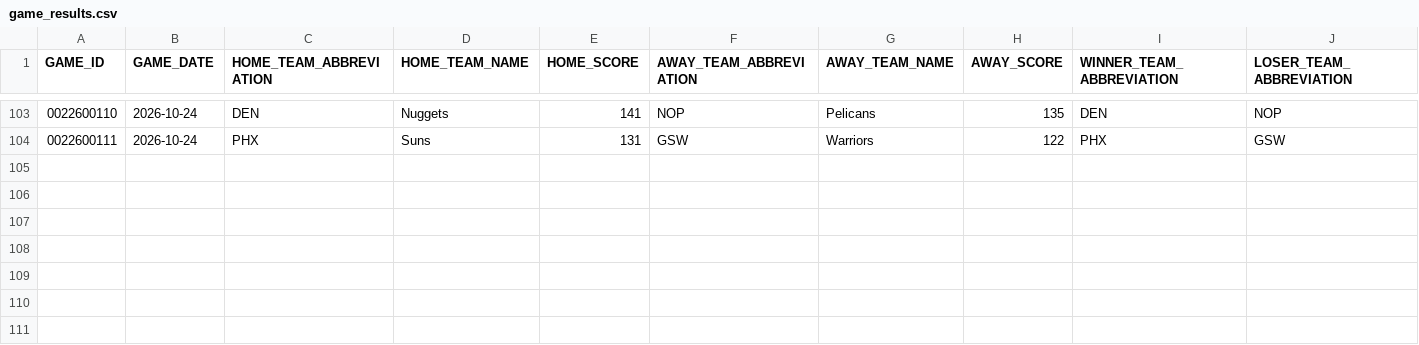
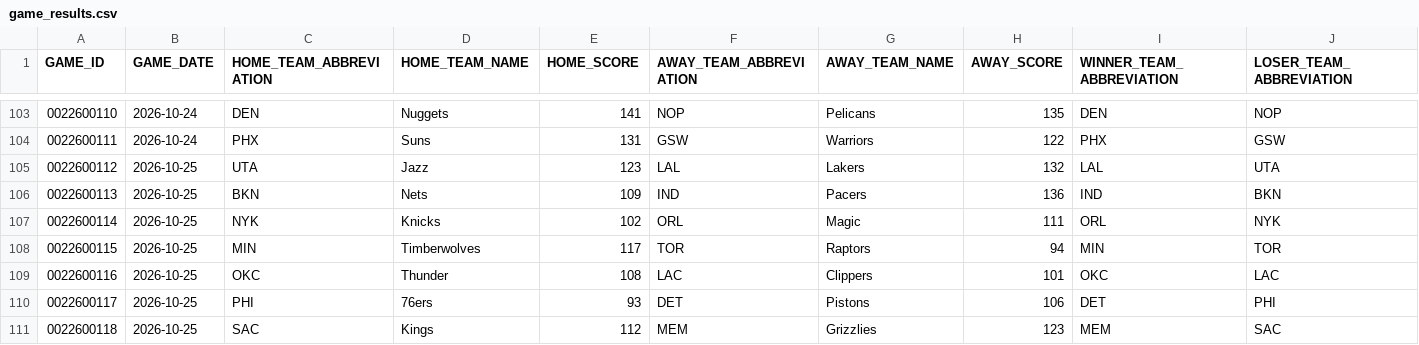
Before and after one commit to Shyesilbas/nbaModelApp, a CSV file: data/season=2026-27/processed/game_results.csv, drawn as a sheet; only a part is shown, gaps mark what is left out; rows hold the shown columns only; the diff names each change by its address in the sheet, - before the commit and + after, or states it on an @@ line.

```diff
--- a/data/season=2026-27/processed/game_results.csv
+++ b/data/season=2026-27/processed/game_results.csv
+row 105: 0022600112 | 2026-10-25 | UTA | Jazz | 123 | LAL | Lakers | 132 | LAL | UTA
+row 106: 0022600113 | 2026-10-25 | BKN | Nets | 109 | IND | Pacers | 136 | IND | BKN
+row 107: 0022600114 | 2026-10-25 | NYK | Knicks | 102 | ORL | Magic | 111 | ORL | NYK
+row 108: 0022600115 | 2026-10-25 | MIN | Timberwolves | 117 | TOR | Raptors | 94 | MIN | TOR
+row 109: 0022600116 | 2026-10-25 | OKC | Thunder | 108 | LAC | Clippers | 101 | OKC | LAC
+row 110: 0022600117 | 2026-10-25 | PHI | 76ers | 93 | DET | Pistons | 106 | DET | PHI
+row 111: 0022600118 | 2026-10-25 | SAC | Kings | 112 | MEM | Grizzlies | 123 | MEM | SAC
```
Also changed, not shown: data/season=2026-27/analysis/team_rosters_live.csv, data/season=2026-27/raw/team_games.csv, 3 other files.
